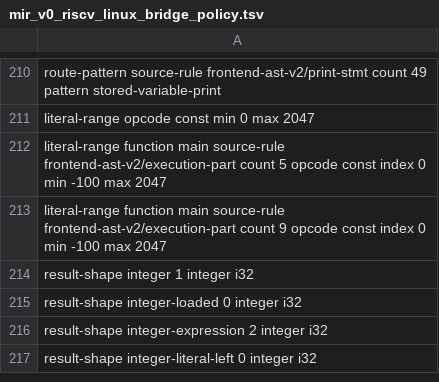
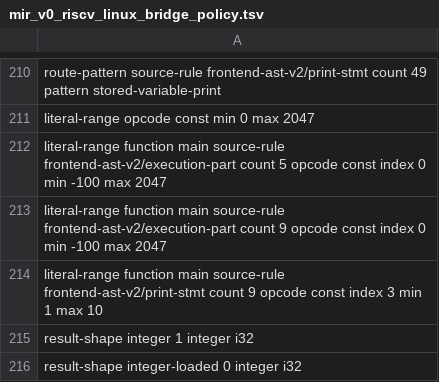
Before and after one commit to lazy-fortran/fortback-new, a TSV file: spec/mir_v0_riscv_linux_bridge_policy.tsv, drawn as a sheet; only a part is shown, gaps mark what is left out; the shorter side is filled out with more unchanged rows.

```diff
--- a/spec/mir_v0_riscv_linux_bridge_policy.tsv
+++ b/spec/mir_v0_riscv_linux_bridge_policy.tsv
@@ -213,2 +213,3 @@ literal-range function main source-rule frontend-ast-v2/execution-part count 5 o
 literal-range function main source-rule frontend-ast-v2/execution-part count 9 opcode const index 0 min -100 max 2047
+literal-range function main source-rule frontend-ast-v2/print-stmt count 9 opcode const index 3 min 1 max 10
 result-shape integer 1 integer i32
```
Also changed, not shown: 4 other files.
